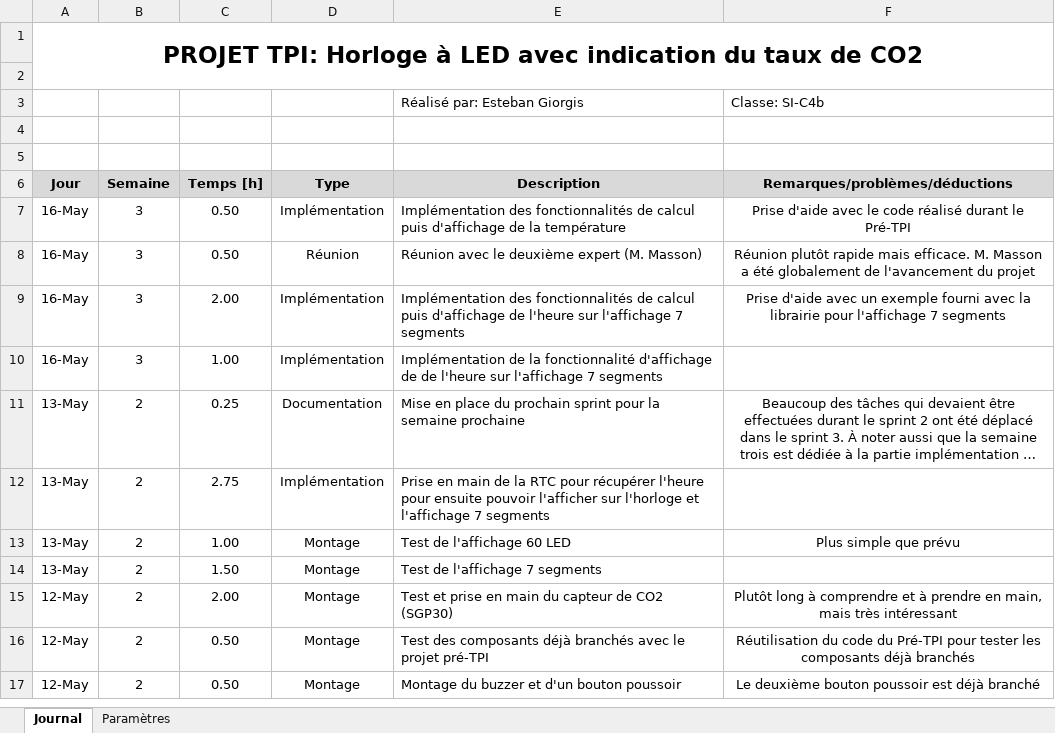
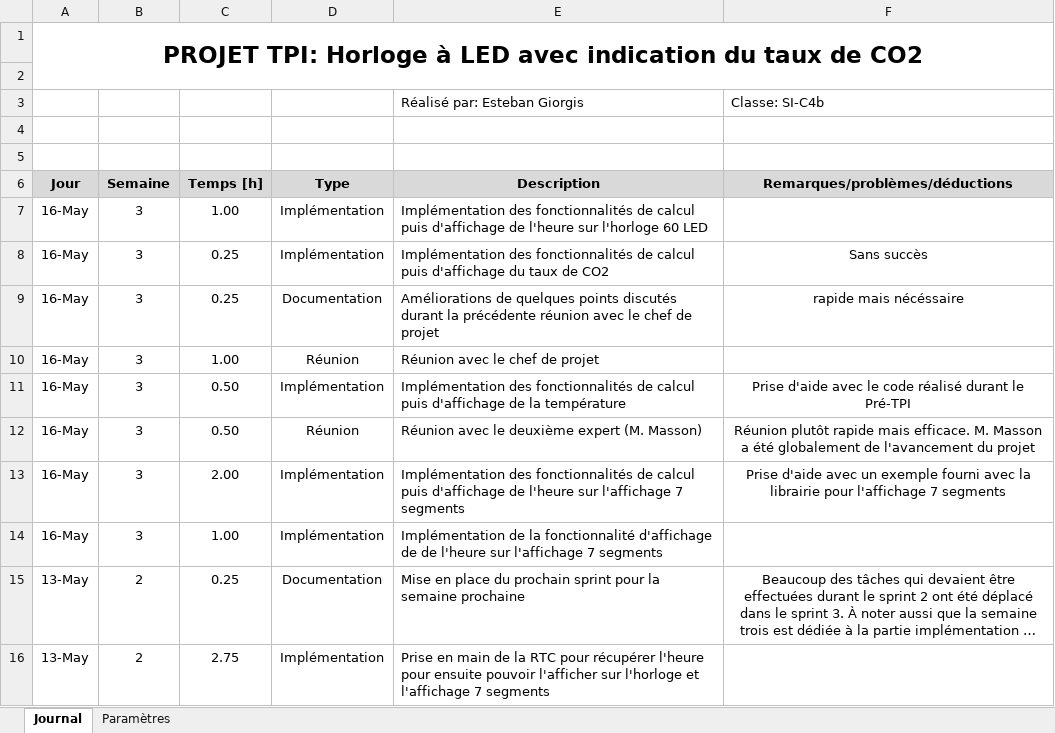
Before and after one commit to EGiorgisCPNV/Projet_TPI_EGS, an Excel workbook: Documentation/Journal_de_travail_EGS.xlsm, sheet Journal, drawn as a sheet; only a part is shown; the shorter side is filled out with more unchanged rows; long unchanged cells end in …; values as stored, in another font and other column widths than the file's, no borders; charts and pictures not drawn; the diff names each change by its address in the sheet, - before the commit and + after, or states it on an @@ line.

```diff
--- a/Documentation/Journal_de_travail_EGS.xlsm (sheet Journal)
+++ b/Documentation/Journal_de_travail_EGS.xlsm (sheet Journal)
+row 7: 16-May | 3 | 1.00 | Implémentation | Implémentation des fonctionnalités de calcul puis d'affichage de l'heure sur l'horloge 60 LED
+row 8: 16-May | 3 | 0.25 | Implémentation | Implémentation des fonctionnalités de calcul puis d'affichage du taux de CO2 | Sans succès
+row 9: 16-May | 3 | 0.25 | Documentation | Améliorations de quelques points discutés durant la précédente réunion avec le chef de projet | rapide mais nécéssaire
+row 10: 16-May | 3 | 1.00 | Réunion | Réunion avec le chef de projet
```
Also changed, not shown: 7 other files.
